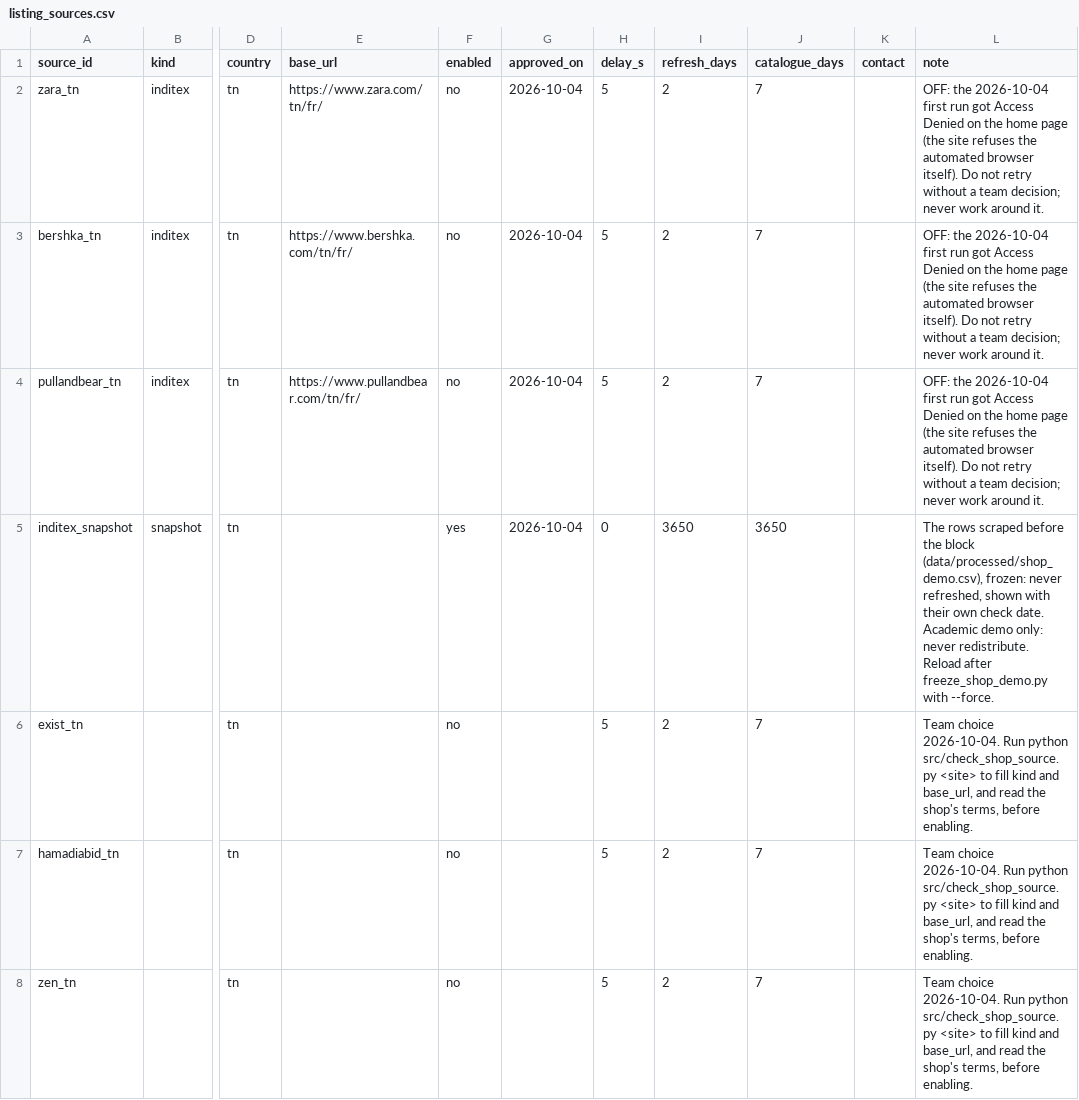
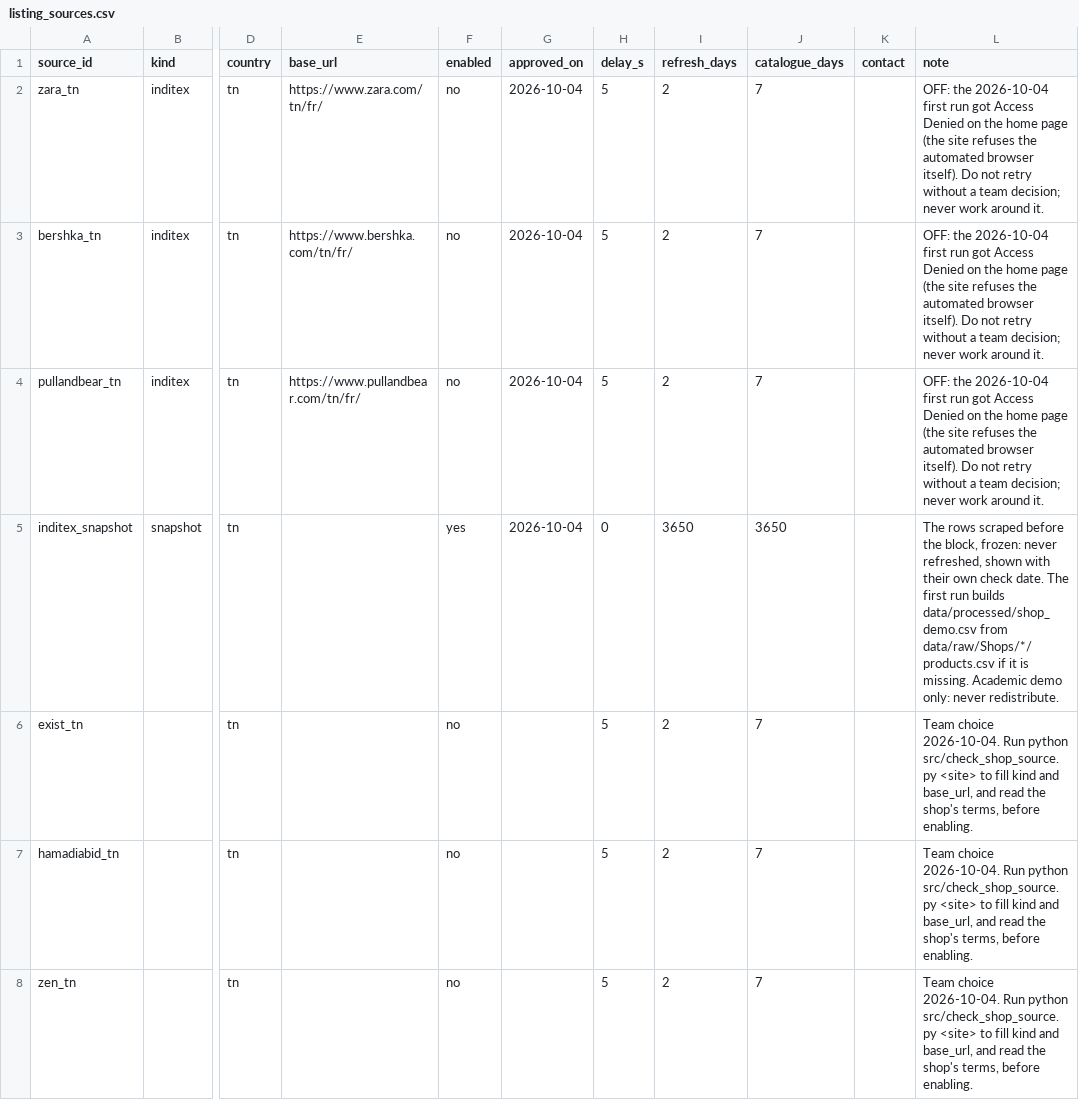
Before and after one commit to mohamedaziz-ouertatani/DressMe, a CSV file: mappings/listing_sources.csv, drawn as a sheet; only a part is shown, gaps mark what is left out; the diff names each change by its address in the sheet, - before the commit and + after, or states it on an @@ line.

```diff
--- a/mappings/listing_sources.csv
+++ b/mappings/listing_sources.csv
-L5 (note): …before the block (data/processed/shop_demo.csv), frozen: never refreshed, shown with their own check date. Academic demo only: never redistribute. Reload after freeze_shop_demo.py with --force.
+L5 (note): …before the block, frozen: never refreshed, shown with their own check date. The first run builds data/processed/shop_demo.csv from data/raw/Shops/*/products.csv if it is missing. Academic demo only: never redistribute.
```
Also changed, not shown: 5 other files.
